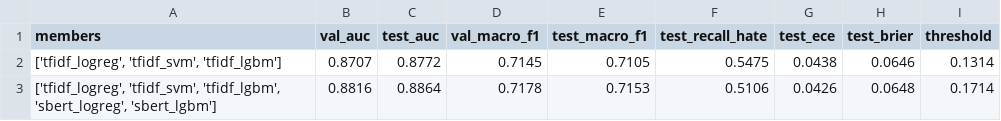
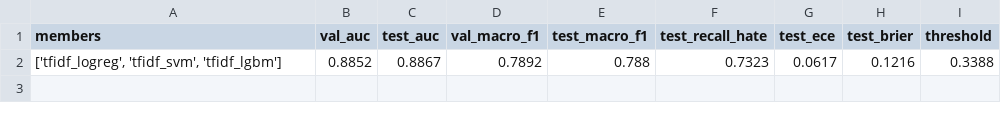
Before and after one commit to isasaade-23/hate-speech-nlp-en-pt, a CSV file: reports/tables/stack_strict.csv, drawn as a sheet.

```diff
--- a/reports/tables/stack_strict.csv
+++ b/reports/tables/stack_strict.csv
@@ -1,3 +1,2 @@
 members,val_auc,test_auc,val_macro_f1,test_macro_f1,test_recall_hate,test_ece,test_brier,threshold
-"['tfidf_logreg', 'tfidf_svm', 'tfidf_lgbm']",0.8707,0.8772,0.7145,0.7105,0.5475,0.0438,0.0646,0.1314
-"['tfidf_logreg', 'tfidf_svm', 'tfidf_lgbm', 'sbert_logreg', 'sbert_lgbm']",0.8816,0.8864,0.7178,0.7153,0.5106,0.0426,0.0648,0.1714
+"['tfidf_logreg', 'tfidf_svm', 'tfidf_lgbm']",0.8852,0.8867,0.7892,0.788,0.7323,0.0617,0.1216,0.3388
```
Also changed, not shown: 21 other files.
